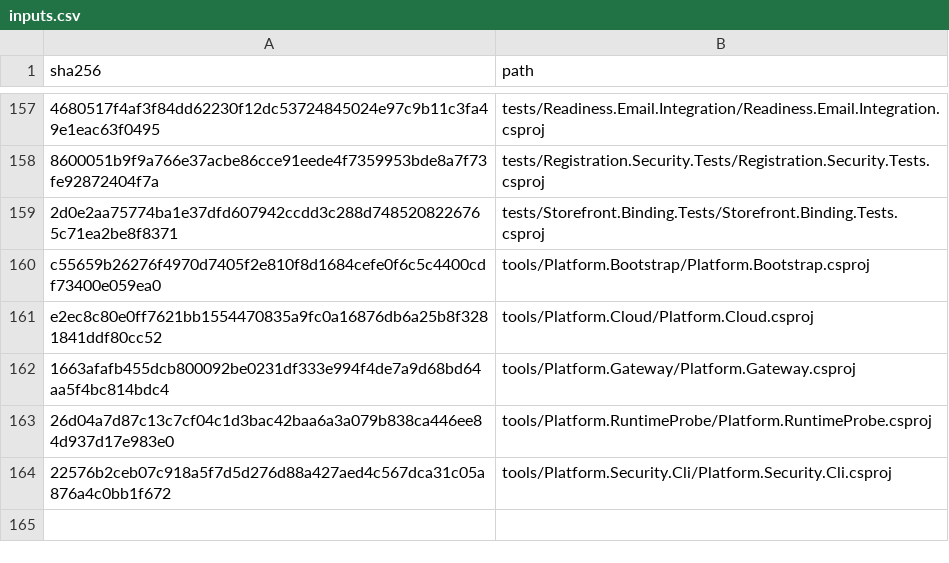
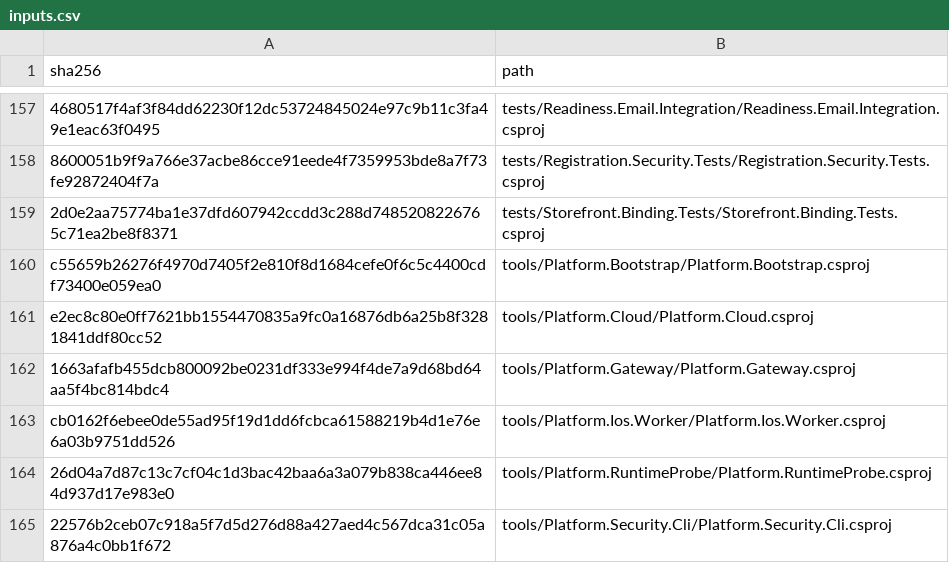
Before and after one commit to osman-kabasakal/multi-tenant-commerce-platform, a CSV file: docs/licenses/inputs.csv, drawn as a sheet; only a part is shown, gaps mark what is left out; the diff names each change by its address in the sheet, - before the commit and + after, or states it on an @@ line.

Commit message:
Add resumable Mac worker for tenant iOS releases

```diff
--- a/docs/licenses/inputs.csv
+++ b/docs/licenses/inputs.csv
+row 163: cb0162f6ebee0de55ad95f19d1dd6fcbca61588219b4d1e76e6a03b9751dd526 | tools/Platform.Ios.Worker/Platform.Ios.Worker.csproj
```
Also changed, not shown: 18 other files.
